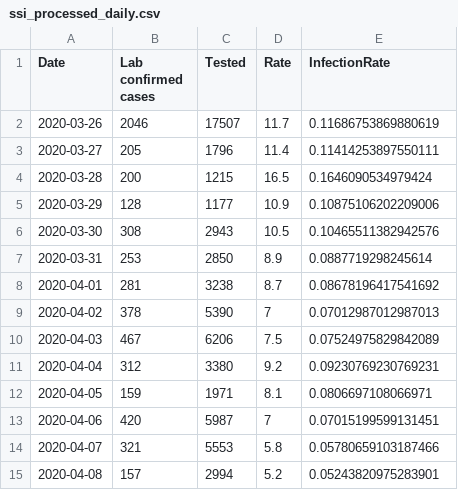
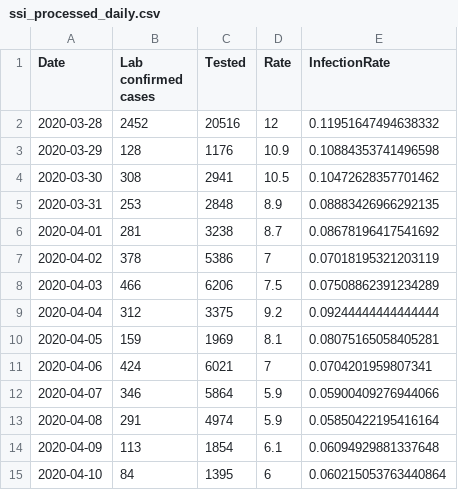
Before and after one commit to nikolajthams/COVID-19, a CSV file: code/data/ssi_processed_daily.csv, drawn as a sheet.

```diff
--- a/code/data/ssi_processed_daily.csv
+++ b/code/data/ssi_processed_daily.csv
@@ -1,15 +1,15 @@
 Date,Lab confirmed cases,Tested,Rate,InfectionRate
-2020-03-26,2046,17507,11.7,0.11686753869880619
-2020-03-27,205,1796,11.4,0.11414253897550111
-2020-03-28,200,1215,16.5,0.1646090534979424
-2020-03-29,128,1177,10.9,0.10875106202209006
-2020-03-30,308,2943,10.5,0.10465511382942576
-2020-03-31,253,2850,8.9,0.0887719298245614
+2020-03-28,2452,20516,12,0.11951647494638332
+2020-03-29,128,1176,10.9,0.10884353741496598
+2020-03-30,308,2941,10.5,0.10472628357701462
+2020-03-31,253,2848,8.9,0.08883426966292135
 2020-04-01,281,3238,8.7,0.08678196417541692
-2020-04-02,378,5390,7,0.07012987012987013
-2020-04-03,467,6206,7.5,0.07524975829842089
-2020-04-04,312,3380,9.2,0.09230769230769231
-2020-04-05,159,1971,8.1,0.0806697108066971
-2020-04-06,420,5987,7,0.07015199599131451
-2020-04-07,321,5553,5.8,0.05780659103187466
-2020-04-08,157,2994,5.2,0.05243820975283901
+2020-04-02,378,5386,7,0.07018195321203119
+2020-04-03,466,6206,7.5,0.07508862391234289
+2020-04-04,312,3375,9.2,0.09244444444444444
+2020-04-05,159,1969,8.1,0.08075165058405281
+2020-04-06,424,6021,7,0.0704201959807341
+2020-04-07,346,5864,5.9,0.05900409276944066
+2020-04-08,291,4974,5.9,0.05850422195416164
+2020-04-09,113,1854,6.1,0.06094929881337648
+2020-04-10,84,1395,6,0.060215053763440864
```
Also changed, not shown: code/data/ssi.csv, code/data/ssi_processed_agegroups.csv, 2 other files.
